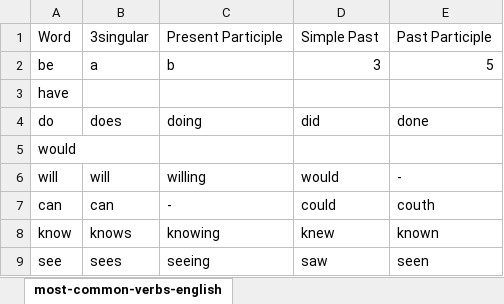
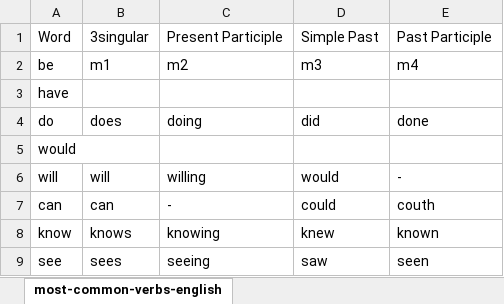
Before and after one commit to eatsleepcode102/play-on-git, an Excel workbook: verbs.xlsx, sheet most-common-verbs-english, drawn as a sheet; only a part is shown; values as stored, in another font and other column widths than the file's, no borders; the diff names each change by its address in the sheet, - before the commit and + after, or states it on an @@ line.

Commit message:
update verb be - test merge excel

```diff
--- a/verbs.xlsx (sheet most-common-verbs-english)
+++ b/verbs.xlsx (sheet most-common-verbs-english)
-B2: a
+B2: m1
-C2: b
+C2: m2
-D2: 3
+D2: m3
-E2: 5
+E2: m4
```
